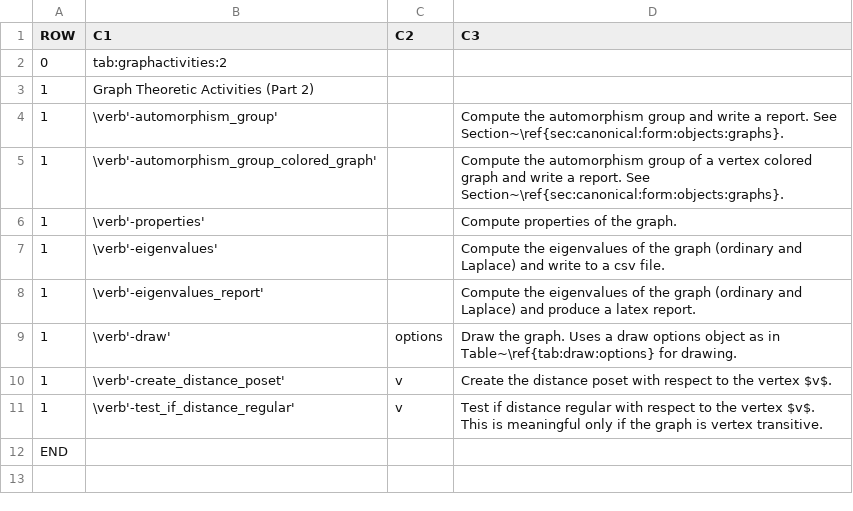
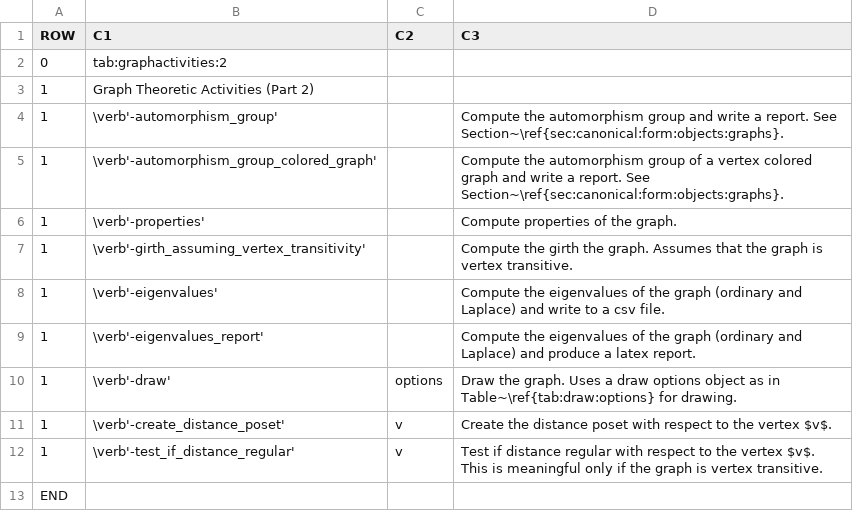
Before and after one commit to abetten/orbiter, a CSV file: doc/tables/commands/graph_theoretic_activities_2.csv, drawn as a sheet; the diff names each change by its address in the sheet, - before the commit and + after, or states it on an @@ line.

```diff
--- a/doc/tables/commands/graph_theoretic_activities_2.csv
+++ b/doc/tables/commands/graph_theoretic_activities_2.csv
+row 7: 1 | \verb'-girth_assuming_vertex_transitivity' |  | Compute the girth the graph. Assumes that the graph is vertex transitive.
```
Also changed, not shown: doc/tables/commands/group_theoretic_activity_1.csv, doc/tables/commands/group_theoretic_activity_2.csv, 45 other files.
